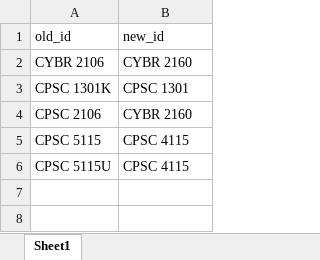
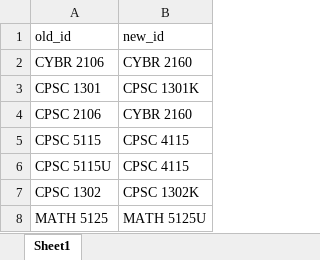
Before and after one commit to austinProGit/scheduler, an Excel workbook: src/input_files/Aliases.xlsx, sheet Sheet1, drawn as a sheet; values as stored, in another font and other column widths than the file's, no borders; the diff names each change by its address in the sheet, - before the commit and + after, or states it on an @@ line.

```diff
--- a/src/input_files/Aliases.xlsx (sheet Sheet1)
+++ b/src/input_files/Aliases.xlsx (sheet Sheet1)
-A3 (old_id): CPSC 1301K
+A3 (old_id): CPSC 1301
-B3 (new_id): CPSC 1301
+B3 (new_id): CPSC 1301K
+row 7: CPSC 1302 | CPSC 1302K
+row 8: MATH 5125 | MATH 5125U
```
Also changed, not shown: 3 other files.
